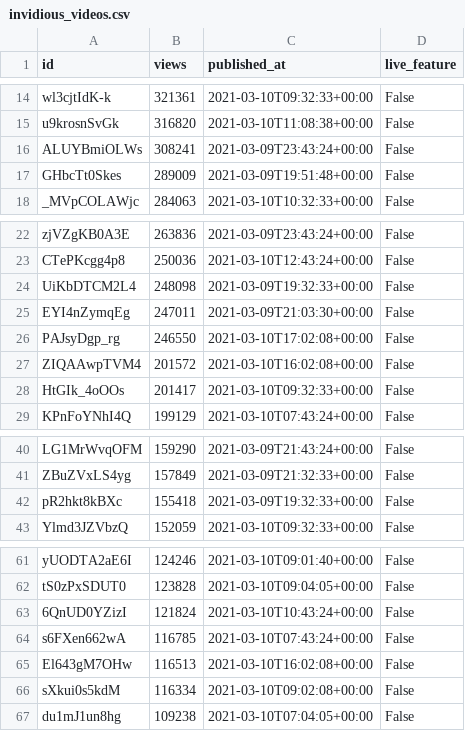
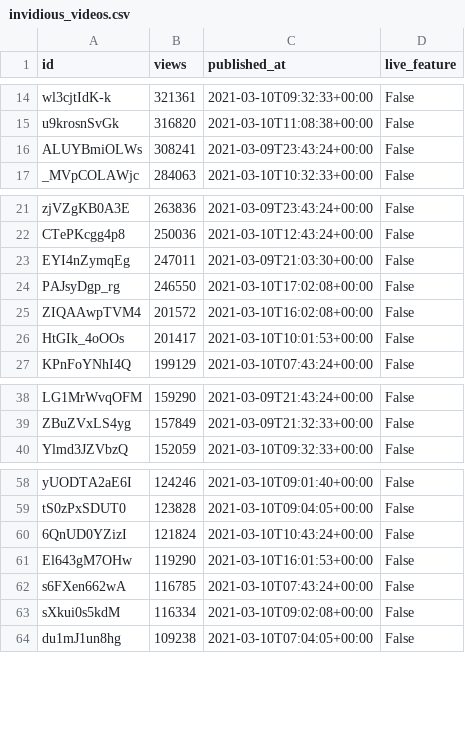
Before and after one commit to cross-internet/api, a CSV file: public/invidious_videos.csv, drawn as a sheet; only a part is shown, gaps mark what is left out; the diff covers the shown part only.

```diff
--- a/public/invidious_videos.csv
+++ b/public/invidious_videos.csv
@@ -16,3 +16,2 @@ u9krosnSvGk,316820,2021-03-10T11:08:38+00:00,False
 ALUYBmiOLWs,308241,2021-03-09T23:43:24+00:00,False
-GHbcTt0Skes,289009,2021-03-09T19:51:48+00:00,False
 _MVpCOLAWjc,284063,2021-03-10T10:32:33+00:00,False
@@ -23,3 +22,2 @@ zjVZgKB0A3E,263836,2021-03-09T23:43:24+00:00,False
 CTePKcgg4p8,250036,2021-03-10T12:43:24+00:00,False
-UiKbDTCM2L4,248098,2021-03-09T19:32:33+00:00,False
 EYI4nZymqEg,247011,2021-03-09T21:03:30+00:00,False
@@ -27,3 +25,3 @@ PAJsyDgp_rg,246550,2021-03-10T17:02:08+00:00,False
 ZIQAAwpTVM4,201572,2021-03-10T16:02:08+00:00,False
-HtGIk_4oOOs,201417,2021-03-10T09:32:33+00:00,False
+HtGIk_4oOOs,201417,2021-03-10T10:01:53+00:00,False
 KPnFoYNhI4Q,199129,2021-03-10T07:43:24+00:00,False
@@ -41,3 +39,2 @@ LG1MrWvqOFM,159290,2021-03-09T21:43:24+00:00,False
 ZBuZVxLS4yg,157849,2021-03-09T21:32:33+00:00,False
-pR2hkt8kBXc,155418,2021-03-09T19:32:33+00:00,False
 Ylmd3JZVbzQ,152059,2021-03-10T09:32:33+00:00,False
@@ -63,4 +60,4 @@ tS0zPxSDUT0,123828,2021-03-10T09:04:05+00:00,False
 6QnUD0YZizI,121824,2021-03-10T10:43:24+00:00,False
+El643gM7OHw,119290,2021-03-10T16:01:53+00:00,False
 s6FXen662wA,116785,2021-03-10T07:43:24+00:00,False
-El643gM7OHw,116513,2021-03-10T16:02:08+00:00,False
 sXkui0s5kdM,116334,2021-03-10T09:02:08+00:00,False
```
Also changed, not shown: 18 added rows and 1 removed row elsewhere in this file, 1 other file.
